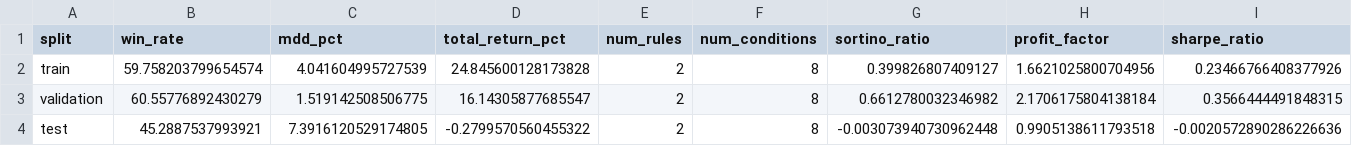
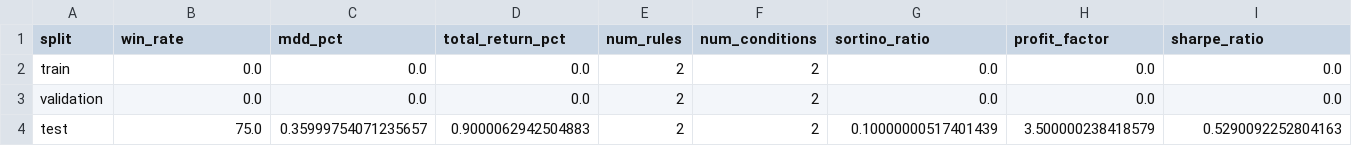
Before and after one commit to m-danaee/trading_platform, a CSV file: outputs/reports/strategy_evaluation_long.csv, drawn as a sheet.

```diff
--- a/outputs/reports/strategy_evaluation_long.csv
+++ b/outputs/reports/strategy_evaluation_long.csv
@@ -1,4 +1,4 @@
 split,win_rate,mdd_pct,total_return_pct,num_rules,num_conditions,sortino_ratio,profit_factor,sharpe_ratio
-train,59.758203799654574,4.041604995727539,24.845600128173828,2,8,0.399826807409127,1.6621025800704956,0.23466766408377926
-validation,60.55776892430279,1.519142508506775,16.14305877685547,2,8,0.6612780032346982,2.1706175804138184,0.3566444491848315
-test,45.2887537993921,7.3916120529174805,-0.2799570560455322,2,8,-0.003073940730962448,0.9905138611793518,-0.0020572890286226636
+train,0.0,0.0,0.0,2,2,0.0,0.0,0.0
+validation,0.0,0.0,0.0,2,2,0.0,0.0,0.0
+test,75.0,0.35999754071235657,0.9000062942504883,2,2,0.10000000517401439,3.500000238418579,0.5290092252804163
```
Also changed, not shown: outputs/reports/spearman_correlation_long.csv, outputs/reports/spearman_correlation_short.csv, 38 other files.
